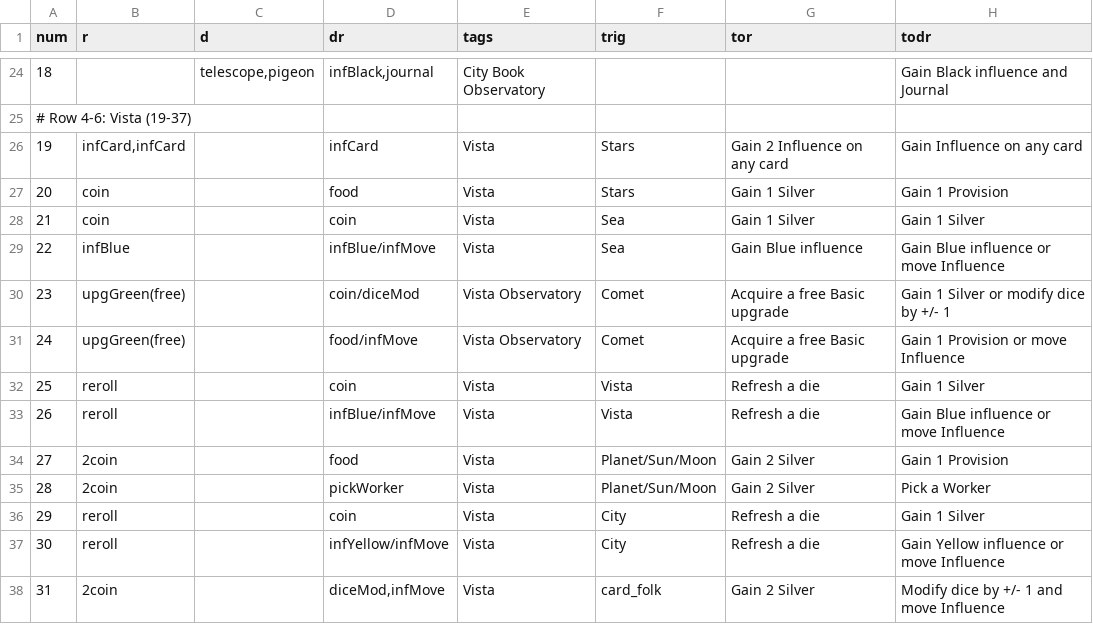
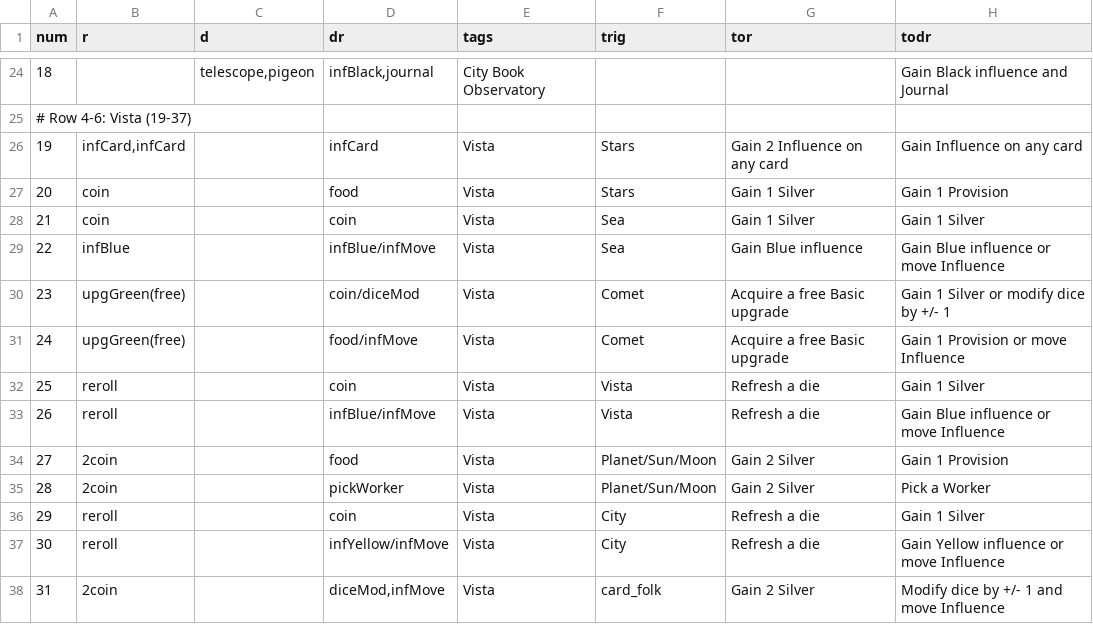
Before and after one commit to elaskavaia/bga-wayfarers, a CSV file: misc/cardland_material.csv, drawn as a sheet; only a part is shown, gaps mark what is left out.

```diff
--- a/misc/cardland_material.csv
+++ b/misc/cardland_material.csv
@@ -29,4 +29,4 @@ num|r|d|dr|tags|trig|tor|todr
 22|infBlue||infBlue/infMove|Vista|Sea|Gain Blue influence|Gain Blue influence or move Influence
-23|upgGreen(free)||coin/diceMod|Vista Observatory|Comet|Acquire a free Basic upgrade|Gain 1 Silver or modify dice by +/- 1
-24|upgGreen(free)||food/infMove|Vista Observatory|Comet|Acquire a free Basic upgrade|Gain 1 Provision or move Influence
+23|upgGreen(free)||coin/diceMod|Vista|Comet|Acquire a free Basic upgrade|Gain 1 Silver or modify dice by +/- 1
+24|upgGreen(free)||food/infMove|Vista|Comet|Acquire a free Basic upgrade|Gain 1 Provision or move Influence
 25|reroll||coin|Vista|Vista|Refresh a die|Gain 1 Silver
```
Also changed, not shown: misc/card_material.csv, 3 other files.
